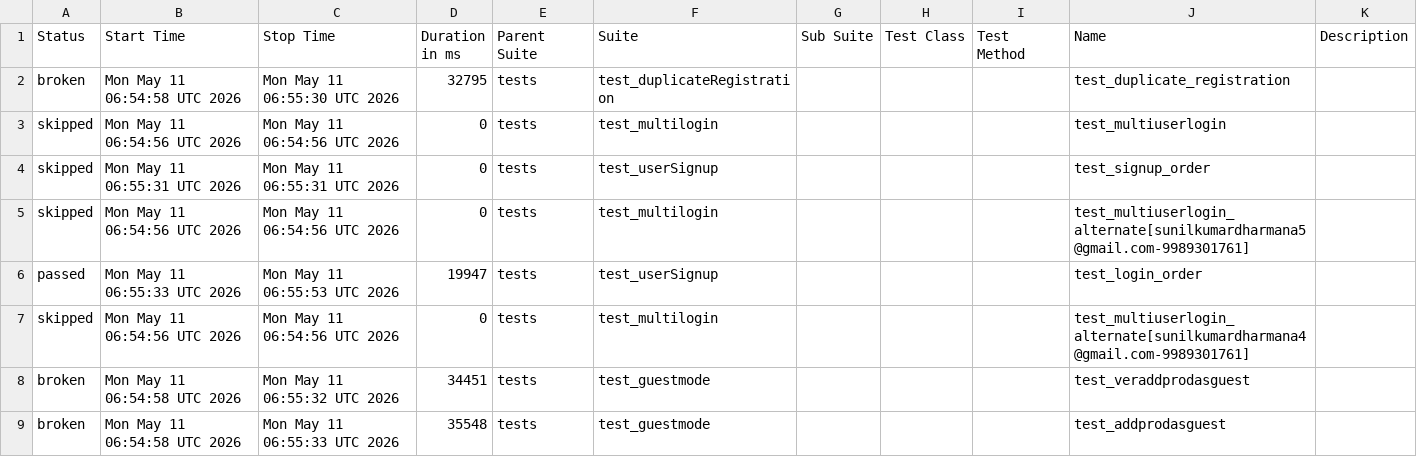
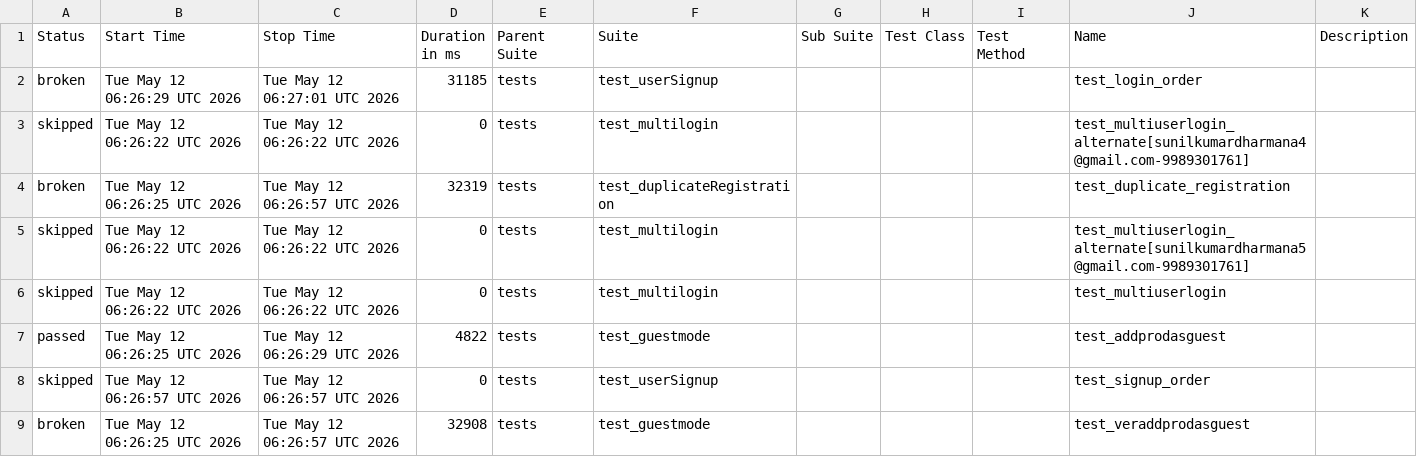
Before and after one commit to sunilkumardharmana24-afk/My_project, a CSV file: data/suites.csv, drawn as a sheet.

```diff
--- a/data/suites.csv
+++ b/data/suites.csv
@@ -1,9 +1,9 @@
 "Status","Start Time","Stop Time","Duration in ms","Parent Suite","Suite","Sub Suite","Test Class","Test Method","Name","Description"
-"broken","Mon May 11 06:54:58 UTC 2026","Mon May 11 06:55:30 UTC 2026","32795","tests","test_duplicateRegistration","","","","test_duplicate_registration",""
-"skipped","Mon May 11 06:54:56 UTC 2026","Mon May 11 06:54:56 UTC 2026","0","tests","test_multilogin","","","","test_multiuserlogin",""
-"skipped","Mon May 11 06:55:31 UTC 2026","Mon May 11 06:55:31 UTC 2026","0","tests","test_userSignup","","","","test_signup_order",""
-"skipped","Mon May 11 06:54:56 UTC 2026","Mon May 11 06:54:56 UTC 2026","0","tests","test_multilogin","","","","test_multiuserlogin_alternate[sunilkumardharmana5@gmail.com-9989301761]",""
-"passed","Mon May 11 06:55:33 UTC 2026","Mon May 11 06:55:53 UTC 2026","19947","tests","test_userSignup","","","","test_login_order",""
-"skipped","Mon May 11 06:54:56 UTC 2026","Mon May 11 06:54:56 UTC 2026","0","tests","test_multilogin","","","","test_multiuserlogin_alternate[sunilkumardharmana4@gmail.com-9989301761]",""
-"broken","Mon May 11 06:54:58 UTC 2026","Mon May 11 06:55:32 UTC 2026","34451","tests","test_guestmode","","","","test_veraddprodasguest",""
-"broken","Mon May 11 06:54:58 UTC 2026","Mon May 11 06:55:33 UTC 2026","35548","tests","test_guestmode","","","","test_addprodasguest",""
+"broken","Tue May 12 06:26:29 UTC 2026","Tue May 12 06:27:01 UTC 2026","31185","tests","test_userSignup","","","","test_login_order",""
+"skipped","Tue May 12 06:26:22 UTC 2026","Tue May 12 06:26:22 UTC 2026","0","tests","test_multilogin","","","","test_multiuserlogin_alternate[sunilkumardharmana4@gmail.com-9989301761]",""
+"broken","Tue May 12 06:26:25 UTC 2026","Tue May 12 06:26:57 UTC 2026","32319","tests","test_duplicateRegistration","","","","test_duplicate_registration",""
+"skipped","Tue May 12 06:26:22 UTC 2026","Tue May 12 06:26:22 UTC 2026","0","tests","test_multilogin","","","","test_multiuserlogin_alternate[sunilkumardharmana5@gmail.com-9989301761]",""
+"skipped","Tue May 12 06:26:22 UTC 2026","Tue May 12 06:26:22 UTC 2026","0","tests","test_multilogin","","","","test_multiuserlogin",""
+"passed","Tue May 12 06:26:25 UTC 2026","Tue May 12 06:26:29 UTC 2026","4822","tests","test_guestmode","","","","test_addprodasguest",""
+"skipped","Tue May 12 06:26:57 UTC 2026","Tue May 12 06:26:57 UTC 2026","0","tests","test_userSignup","","","","test_signup_order",""
+"broken","Tue May 12 06:26:25 UTC 2026","Tue May 12 06:26:57 UTC 2026","32908","tests","test_guestmode","","","","test_veraddprodasguest",""
```
Also changed, not shown: 54 other files.
